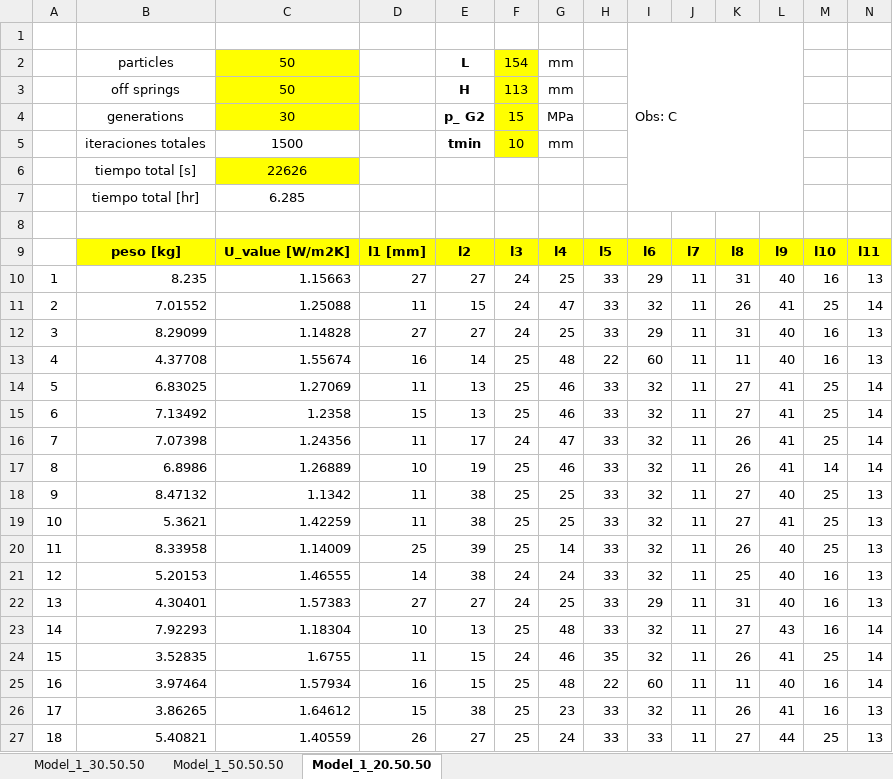
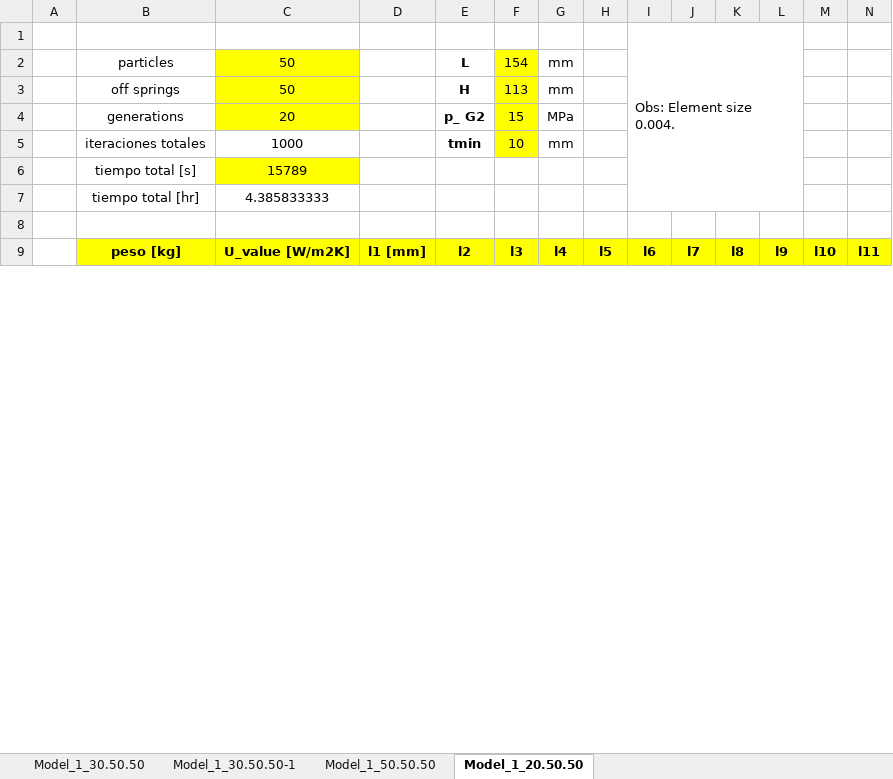
Before and after one commit to SoledadChubretovic/Tesis, an Excel workbook: OptPython/Registros.xlsb.xlsx, sheet Model_1_20.50.50, drawn as a sheet; only a part is shown; values as stored, in another font and other column widths than the file's, no borders; charts and pictures not drawn; removed rows and columns are numbered as before the commit, all else as after; rows hold the shown columns only; the diff covers the shown part only; the diff names each change by its address in the sheet, - before the commit and + after, or states it on an @@ line.

```diff
--- a/OptPython/Registros.xlsb.xlsx (sheet Model_1_20.50.50)
+++ b/OptPython/Registros.xlsb.xlsx (sheet Model_1_20.50.50)
+sheet tab: Model_1_30.50.50-1
-I1: Obs: C
+I1: Obs: Element size 0.004.
-C4: 30
+C4: 20
-C5: 1500
+C5: 1000
-C6: 22626
+C6: 15789
-C7: 6.285
+C7: 4.385833333
-row 10: 1 | 8.235 | 1.15663 | 27 | 27 | 24 | 25 | 33 | 29 | 11 | 31 | 40 | 16 | 13
-row 11: 2 | 7.01552 | 1.25088 | 11 | 15 | 24 | 47 | 33 | 32 | 11 | 26 | 41 | 25 | 14
-row 12: 3 | 8.29099 | 1.14828 | 27 | 27 | 24 | 25 | 33 | 29 | 11 | 31 | 40 | 16 | 13
-row 13: 4 | 4.37708 | 1.55674 | 16 | 14 | 25 | 48 | 22 | 60 | 11 | 11 | 40 | 16 | 13
-row 14: 5 | 6.83025 | 1.27069 | 11 | 13 | 25 | 46 | 33 | 32 | 11 | 27 | 41 | 25 | 14
-row 15: 6 | 7.13492 | 1.2358 | 15 | 13 | 25 | 46 | 33 | 32 | 11 | 27 | 41 | 25 | 14
-row 16: 7 | 7.07398 | 1.24356 | 11 | 17 | 24 | 47 | 33 | 32 | 11 | 26 | 41 | 25 | 14
-row 17: 8 | 6.8986 | 1.26889 | 10 | 19 | 25 | 46 | 33 | 32 | 11 | 26 | 41 | 14 | 14
-row 18: 9 | 8.47132 | 1.1342 | 11 | 38 | 25 | 25 | 33 | 32 | 11 | 27 | 40 | 25 | 13
-row 19: 10 | 5.3621 | 1.42259 | 11 | 38 | 25 | 25 | 33 | 32 | 11 | 27 | 41 | 25 | 13
-row 20: 11 | 8.33958 | 1.14009 | 25 | 39 | 25 | 14 | 33 | 32 | 11 | 26 | 40 | 25 | 13
-row 21: 12 | 5.20153 | 1.46555 | 14 | 38 | 24 | 24 | 33 | 32 | 11 | 25 | 40 | 16 | 13
-row 22: 13 | 4.30401 | 1.57383 | 27 | 27 | 24 | 25 | 33 | 29 | 11 | 31 | 40 | 16 | 13
-row 23: 14 | 7.92293 | 1.18304 | 10 | 13 | 25 | 48 | 33 | 32 | 11 | 27 | 43 | 16 | 14
-row 24: 15 | 3.52835 | 1.6755 | 11 | 15 | 24 | 46 | 35 | 32 | 11 | 26 | 41 | 25 | 14
-row 25: 16 | 3.97464 | 1.57934 | 16 | 15 | 25 | 48 | 22 | 60 | 11 | 11 | 40 | 16 | 14
-row 26: 17 | 3.86265 | 1.64612 | 15 | 38 | 25 | 23 | 33 | 32 | 11 | 26 | 41 | 16 | 13
-row 27: 18 | 5.40821 | 1.40559 | 26 | 27 | 25 | 24 | 33 | 33 | 11 | 27 | 44 | 25 | 13
```
Also changed, not shown: 36 added rows and 13 removed rows elsewhere in this sheet, sheet Model_1_30.50.50, sheet Model_1_50.50.50, charts or pictures, 4 other files.
